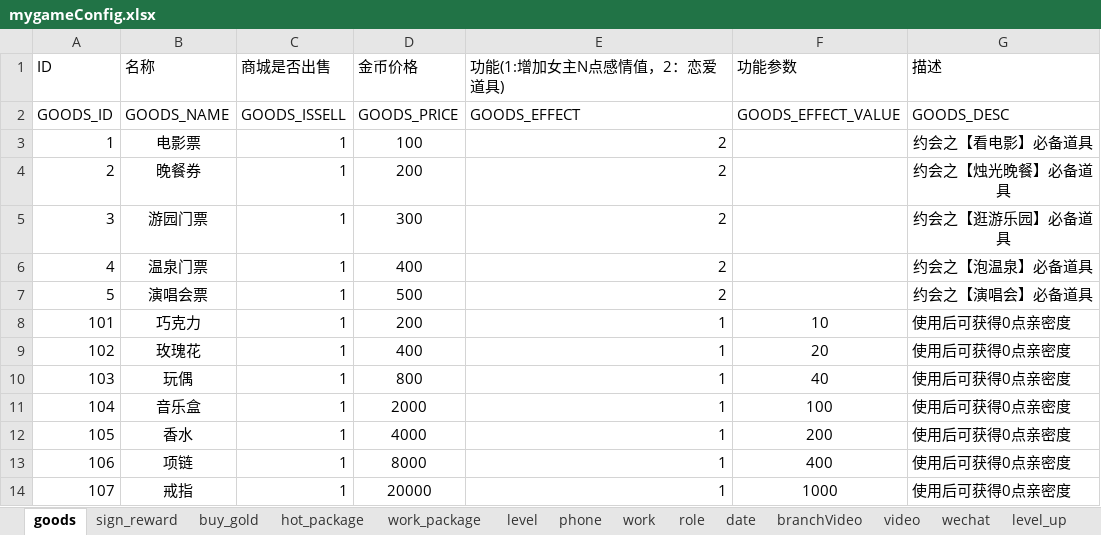
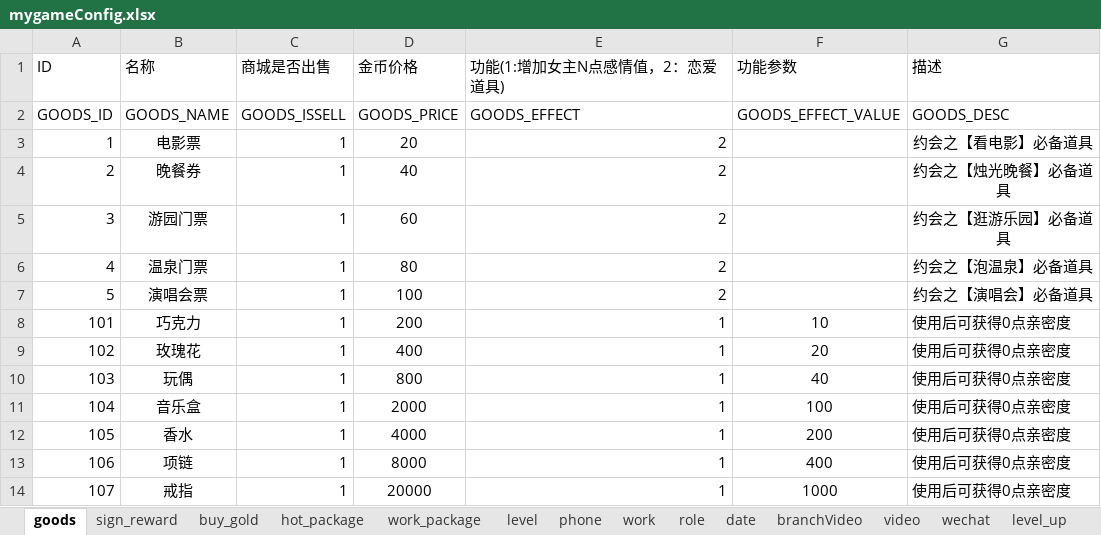
Before and after one commit to chdwb/first, an Excel workbook: tools/data/mygameConfig.xlsx, sheet goods, drawn as a sheet; values as stored, in another font and other column widths than the file's, no borders; the diff names each change by its address in the sheet, - before the commit and + after, or states it on an @@ line.

```diff
--- a/tools/data/mygameConfig.xlsx (sheet goods)
+++ b/tools/data/mygameConfig.xlsx (sheet goods)
-D3 (金币价格): 100
+D3 (金币价格): 20
-D4 (金币价格): 200
+D4 (金币价格): 40
-D5 (金币价格): 300
+D5 (金币价格): 60
-D6 (金币价格): 400
+D6 (金币价格): 80
-D7 (金币价格): 500
+D7 (金币价格): 100
```
Also changed, not shown: sheet wechat, sheet date, sheet phone, sheet zone, 16 other files.
